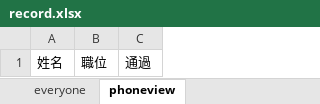
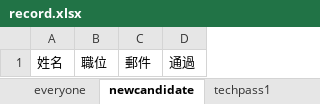
Before and after one commit to hapiwangy/InterviewSystem, an Excel workbook: record.xlsx, sheet newcandidate, drawn as a sheet; values as stored, in another font and other column widths than the file's, no borders; the diff names each change by its address in the sheet, - before the commit and + after, or states it on an @@ line.

```diff
--- a/record.xlsx (sheet newcandidate)
+++ b/record.xlsx (sheet newcandidate)
-sheet tab: phoneview
+sheet tab: newcandidate
+sheet tab: techpass1
+column C, row 1: 郵件
```
Also changed, not shown: sheet everyone, other sheet tabs, 6 other files.
